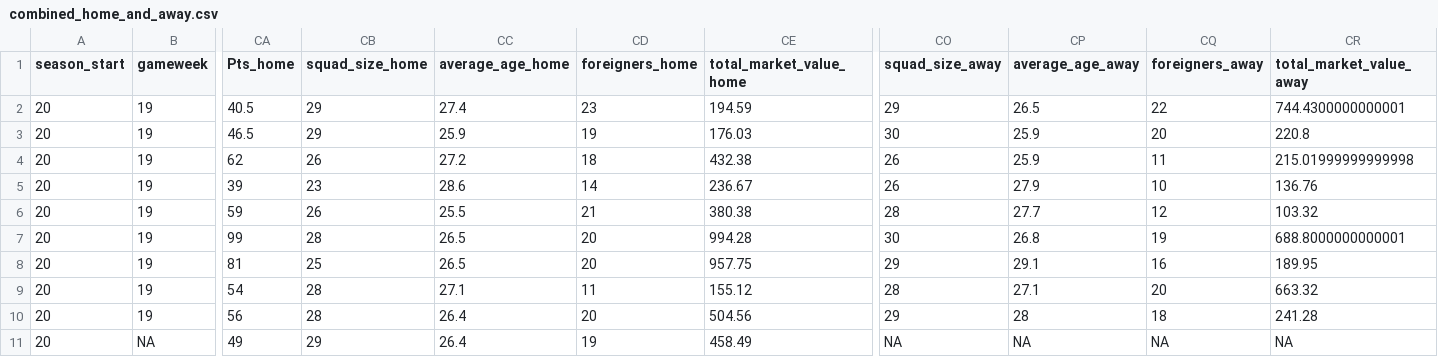
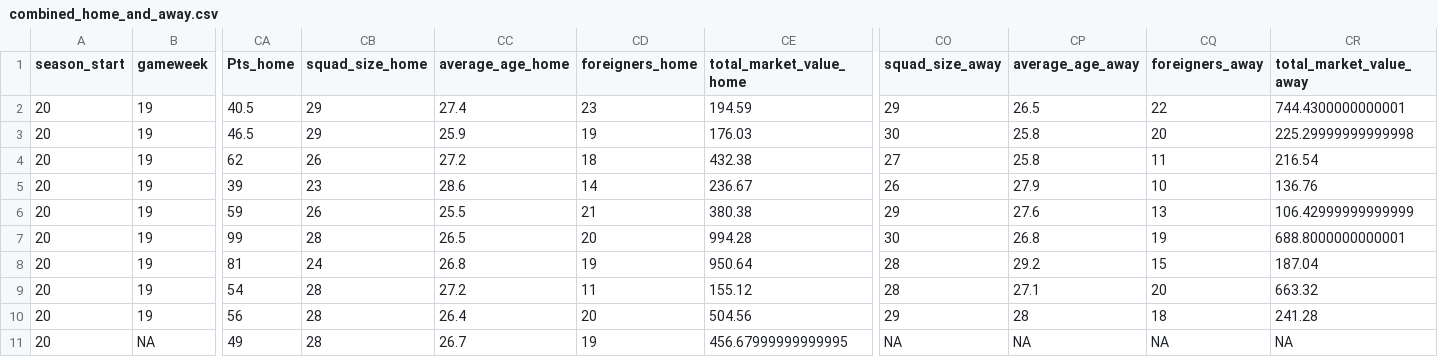
Before and after one commit to Nilafhiosagam/flexdashboard, a CSV file: combined_home_and_away.csv, drawn as a sheet; only a part is shown, gaps mark what is left out; the diff names each change by its address in the sheet, - before the commit and + after, or states it on an @@ line.

```diff
--- a/combined_home_and_away.csv
+++ b/combined_home_and_away.csv
-CP3:CP4 (average_age_away): 25.9
+CP3:CP4 (average_age_away): 25.8
-CR3 (total_market_value_away): 220.8
+CR3 (total_market_value_away): 225.29999999999998
-CO4 (squad_size_away): 26
+CO4 (squad_size_away): 27
-CR4 (total_market_value_away): 215.01999999999998
+CR4 (total_market_value_away): 216.54
-CO6 (squad_size_away): 28
+CO6 (squad_size_away): 29
-CP6 (average_age_away): 27.7
+CP6 (average_age_away): 27.6
-CQ6 (foreigners_away): 12
+CQ6 (foreigners_away): 13
-CR6 (total_market_value_away): 103.32
+CR6 (total_market_value_away): 106.42999999999999
-CB8 (squad_size_home): 25
+CB8 (squad_size_home): 24
-CC8 (average_age_home): 26.5
+CC8 (average_age_home): 26.8
-CD8 (foreigners_home): 20
+CD8 (foreigners_home): 19
-CE8 (total_market_value_home): 957.75
+CE8 (total_market_value_home): 950.64
-CO8 (squad_size_away): 29
+CO8 (squad_size_away): 28
-CP8 (average_age_away): 29.1
+CP8 (average_age_away): 29.2
-CQ8 (foreigners_away): 16
+CQ8 (foreigners_away): 15
-CR8 (total_market_value_away): 189.95
+CR8 (total_market_value_away): 187.04
-CC9 (average_age_home): 27.1
+CC9 (average_age_home): 27.2
-CB11 (squad_size_home): 29
+CB11 (squad_size_home): 28
-CC11 (average_age_home): 26.4
+CC11 (average_age_home): 26.7
-CE11 (total_market_value_home): 458.49
+CE11 (total_market_value_home): 456.67999999999995
```
Also changed, not shown: 2 other files.
